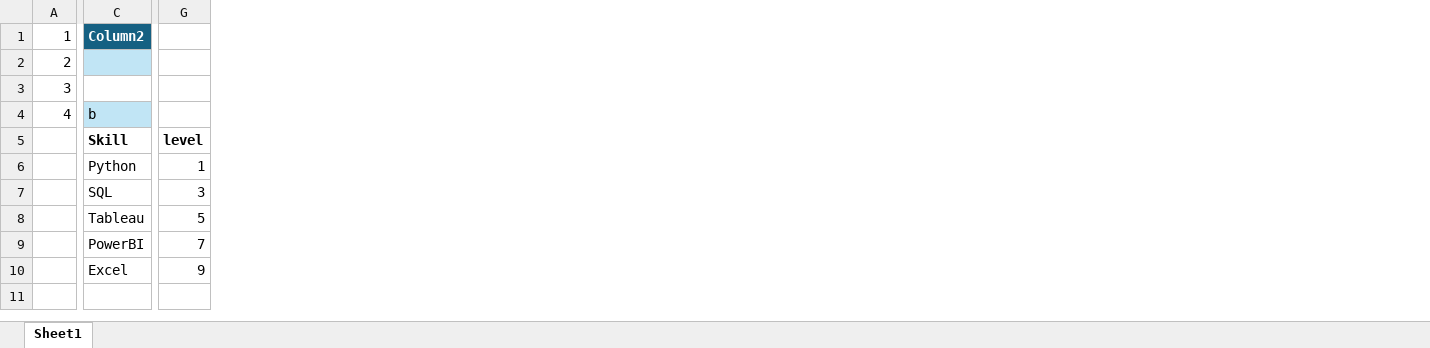
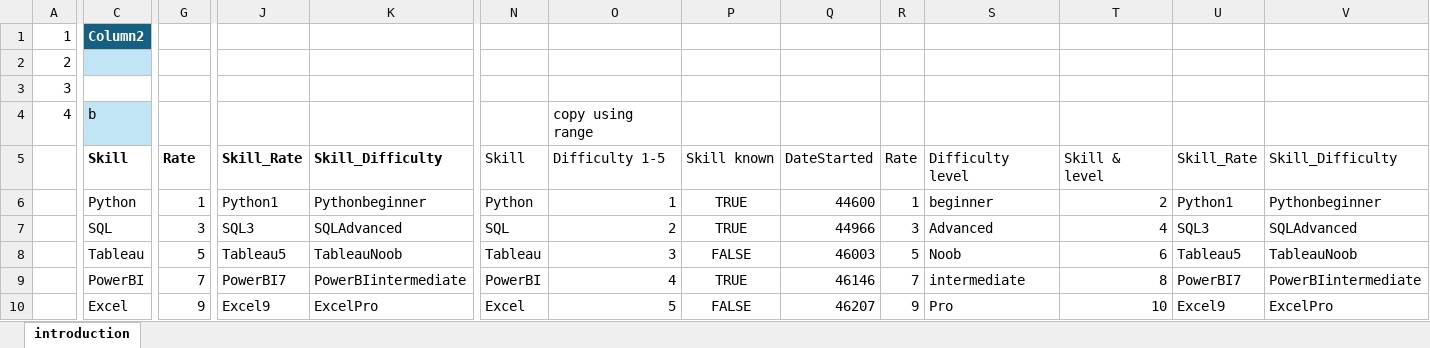
Before and after one commit to NIIOTAS/Data_Science, an Excel workbook: Data_Analytics/intro-to-excel.xlsx, sheet introduction, drawn as a sheet; only a part is shown, gaps mark what is left out; values as stored, in another font and other column widths than the file's, no borders; removed rows and columns are numbered as before the commit, all else as after; rows hold the shown columns only; the diff covers the shown part only; the diff names each change by its address in the sheet, - before the commit and + after, or states it on an @@ line.

Commit message:
Datasets-added

```diff
--- a/Data_Analytics/intro-to-excel.xlsx (sheet introduction)
+++ b/Data_Analytics/intro-to-excel.xlsx (sheet introduction)
-sheet tab: Sheet1
+sheet tab: introduction
+column J, rows 5-10: Skill_Rate | Python1 | SQL3 | Tableau5 | PowerBI7 | Excel9
+column K, rows 5-10: Skill_Difficulty | Pythonbeginner | SQLAdvanced | TableauNoob | PowerBIintermediate | ExcelPro
+column N, rows 5-10: Skill | Python | SQL | Tableau | PowerBI | Excel
+column O, rows 4-10: copy using range | Difficulty 1-5 | 1 | 2 | 3 | 4 | 5
+column P, rows 5-10: Skill known | TRUE | TRUE | FALSE | TRUE | FALSE
+column Q, rows 5-10: DateStarted | 44600 | 44966 | 46003 | 46146 | 46207
+column R, rows 5-10: Rate | 1 | 3 | 5 | 7 | 9
+column S, rows 5-10: Difficulty level | beginner | Advanced | Noob | intermediate | Pro
+column T, rows 5-10: Skill & level | 2 | 4 | 6 | 8 | 10
+column U, rows 5-10: Skill_Rate | Python1 | SQL3 | Tableau5 | PowerBI7 | Excel9
+column V, rows 5-10: Skill_Difficulty | Pythonbeginner | SQLAdvanced | TableauNoob | PowerBIintermediate | ExcelPro
-row 3: 3
+row 3: 3
-G5: level
+G5: Rate
```
Also changed, not shown: 2 added columns and 1 edited cell elsewhere in this sheet, 4 other files.
